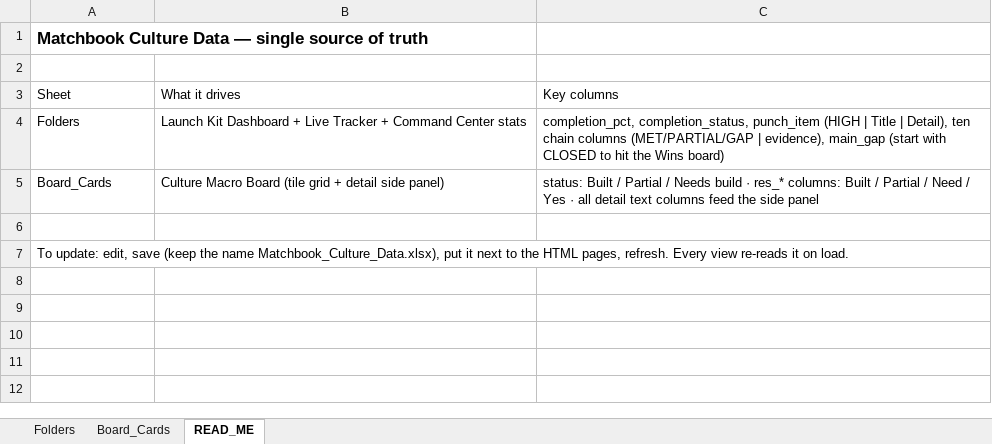
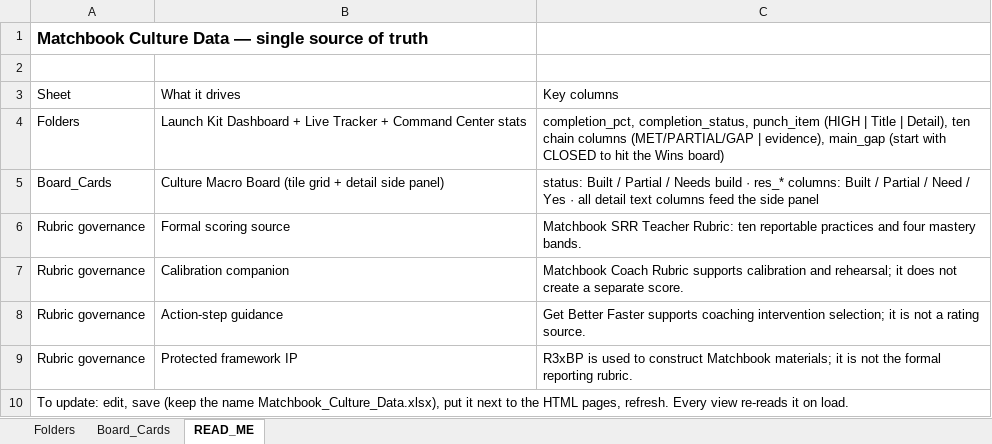
Before and after one commit to marlithaw/culture-command-center, an Excel workbook: Matchbook_Culture_Data.xlsx, sheet READ_ME, drawn as a sheet; values as stored, in another font and other column widths than the file's, no borders; the diff names each change by its address in the sheet, - before the commit and + after, or states it on an @@ line.

Commit message:
Update Matchbook_Culture_Data.xlsx

```diff
--- a/Matchbook_Culture_Data.xlsx (sheet READ_ME)
+++ b/Matchbook_Culture_Data.xlsx (sheet READ_ME)
-row 6: (empty)
+row 6: Rubric governance | Formal scoring source | Matchbook SRR Teacher Rubric: ten reportable practices and four mastery bands.
+row 7: Rubric governance | Calibration companion | Matchbook Coach Rubric supports calibration and rehearsal; it does not create a separate score.
+row 8: Rubric governance | Action-step guidance | Get Better Faster supports coaching intervention selection; it is not a rating source.
+row 9: Rubric governance | Protected framework IP | R3xBP is used to construct Matchbook materials; it is not the formal reporting rubric.
```
Also changed, not shown: sheet Folders.
